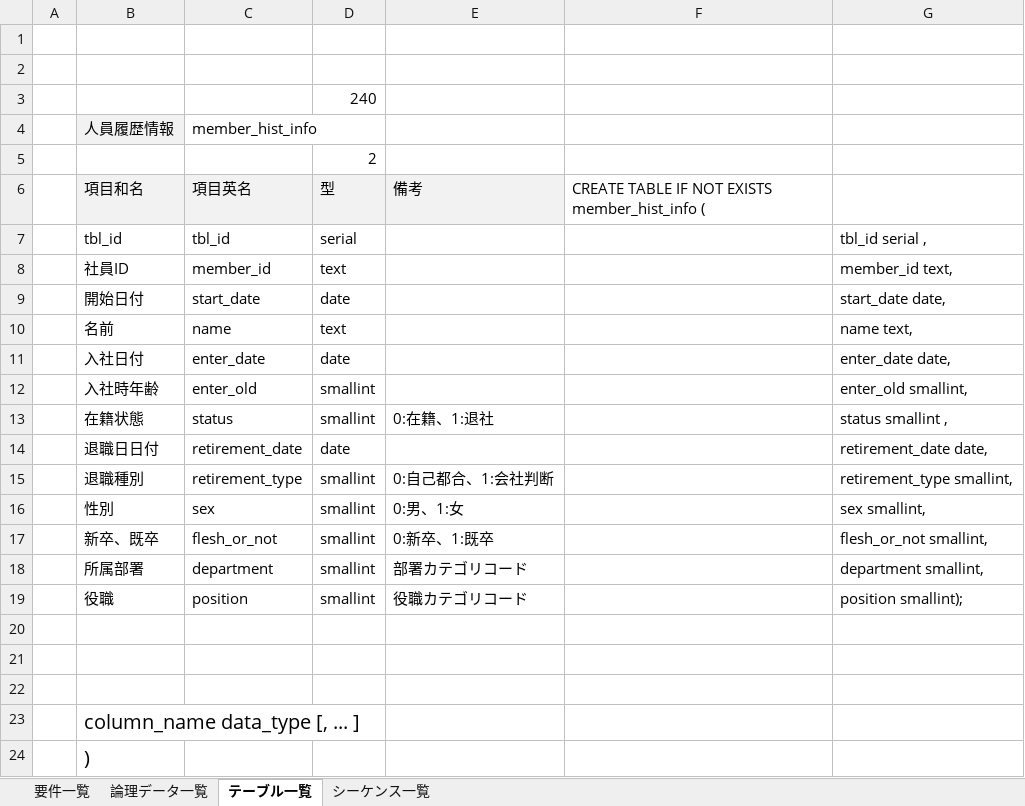
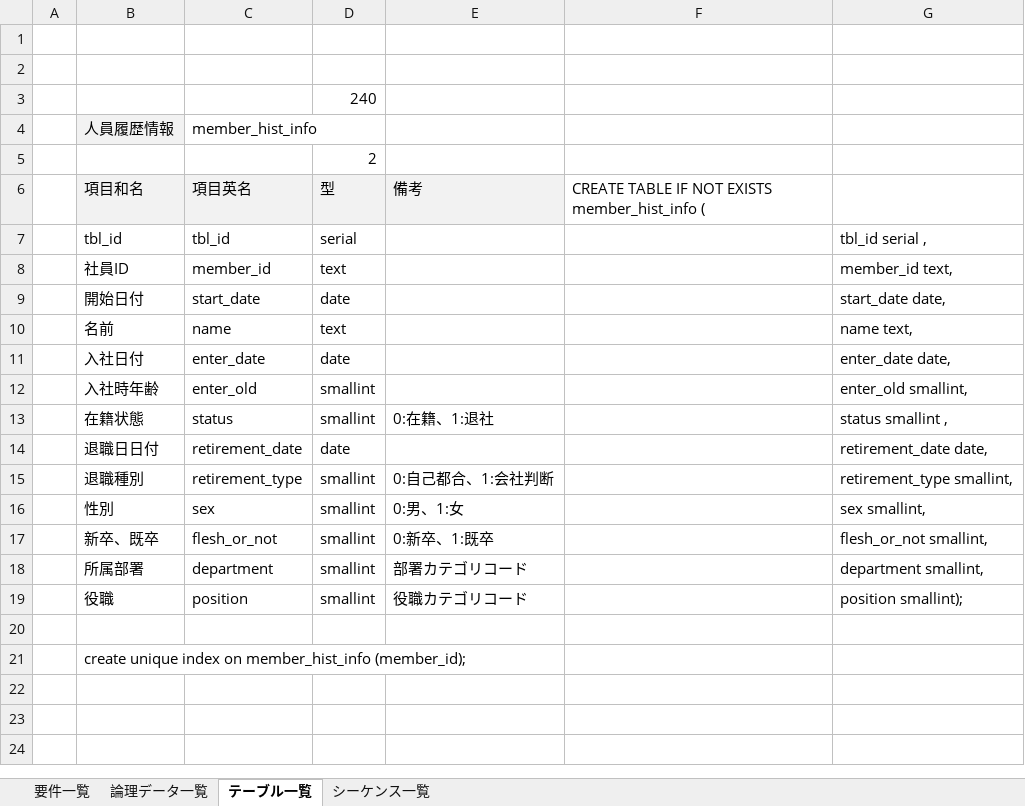
Before and after one commit to wjkanaya/research, an Excel workbook: sekkei/要件一覧.xlsx, sheet テーブル一覧, drawn as a sheet; values as stored, in another font and other column widths than the file's, no borders; removed rows and columns are numbered as before the commit, all else as after; the diff names each change by its address in the sheet, - before the commit and + after, or states it on an @@ line.

```diff
--- a/sekkei/要件一覧.xlsx (sheet テーブル一覧)
+++ b/sekkei/要件一覧.xlsx (sheet テーブル一覧)
-row 21: (empty)
-row 22: (empty)
-B21: column_name data_type [, ... ]
+B21: create unique index on member_hist_info (member_id);
@@ B21 text size: smaller @@
-row 24:  | )
```
Also changed, not shown: 14 other files.
